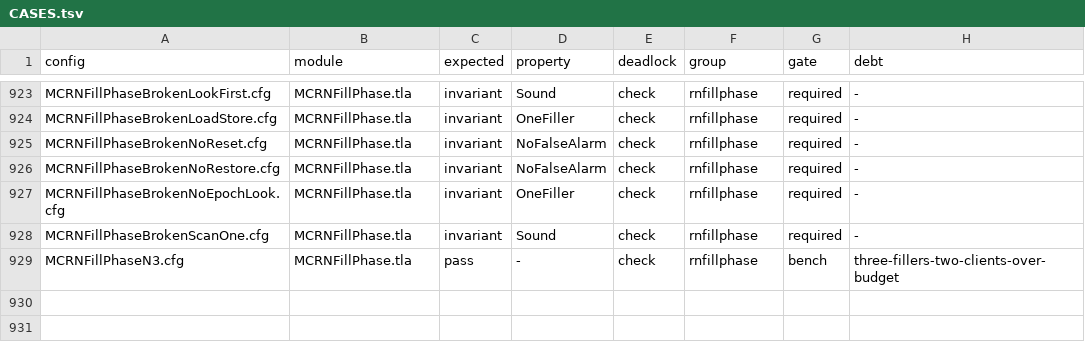
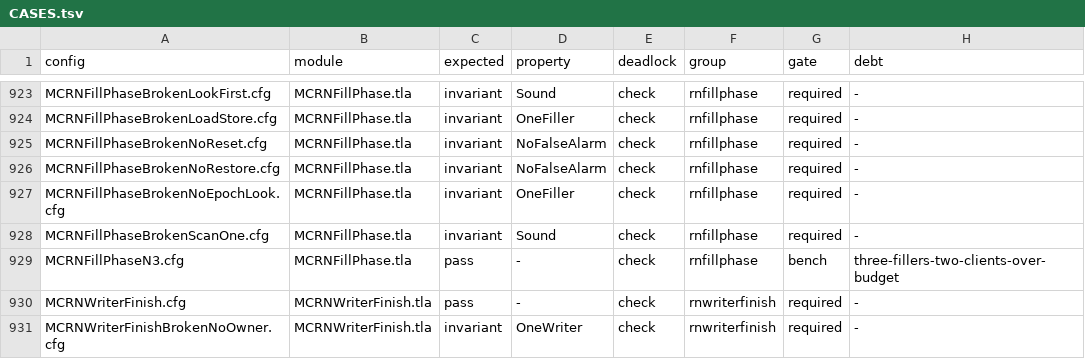
Before and after one commit to mas-bandwidth/rocketnet, a TSV file: proofs/tla/CASES.tsv, drawn as a sheet; only a part is shown, gaps mark what is left out.

```diff
--- a/proofs/tla/CASES.tsv
+++ b/proofs/tla/CASES.tsv
@@ -929 +929,3 @@ MCRNFillPhaseBrokenScanOne.cfg	MCRNFillPhase.tla	invariant	Sound	check	rnfillpha
 MCRNFillPhaseN3.cfg	MCRNFillPhase.tla	pass	-	check	rnfillphase	bench	three-fillers-two-clients-over-budget
+MCRNWriterFinish.cfg	MCRNWriterFinish.tla	pass	-	check	rnwriterfinish	required	-
+MCRNWriterFinishBrokenNoOwner.cfg	MCRNWriterFinish.tla	invariant	OneWriter	check	rnwriterfinish	required	-
```
Also changed, not shown: proofs/tla/COVERAGE.tsv, 7 other files.
